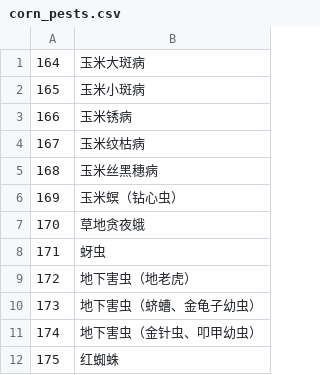
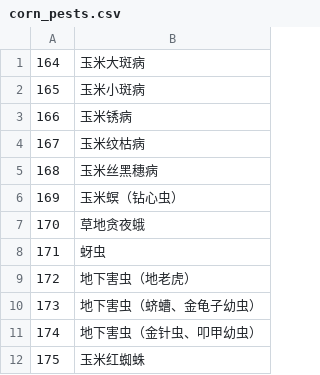
Before and after one commit to yangliu5136/Pest_Diagnosis, a CSV file: data/corn_pests.csv, drawn as a sheet.

```diff
--- a/data/corn_pests.csv
+++ b/data/corn_pests.csv
@@ -11,2 +11,2 @@
 174,地下害虫（金针虫、叩甲幼虫）
-175,红蜘蛛
+175,玉米红蜘蛛
```
Also changed, not shown: 17 other files.
